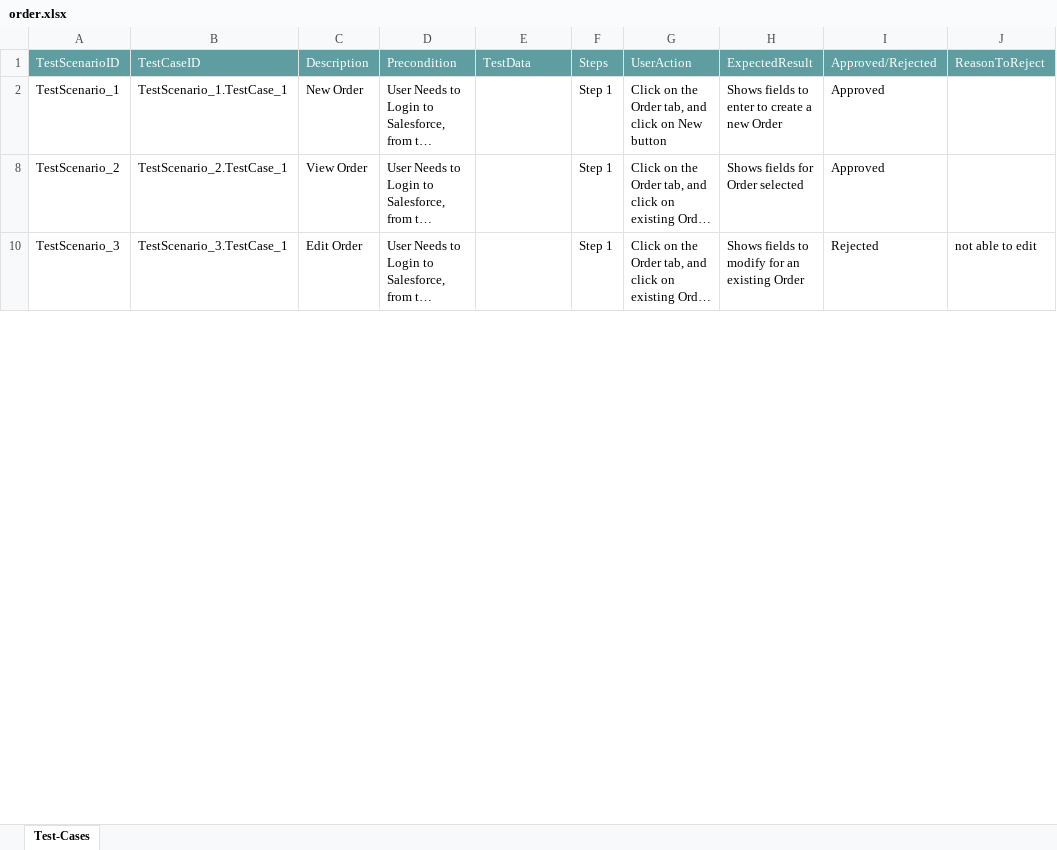
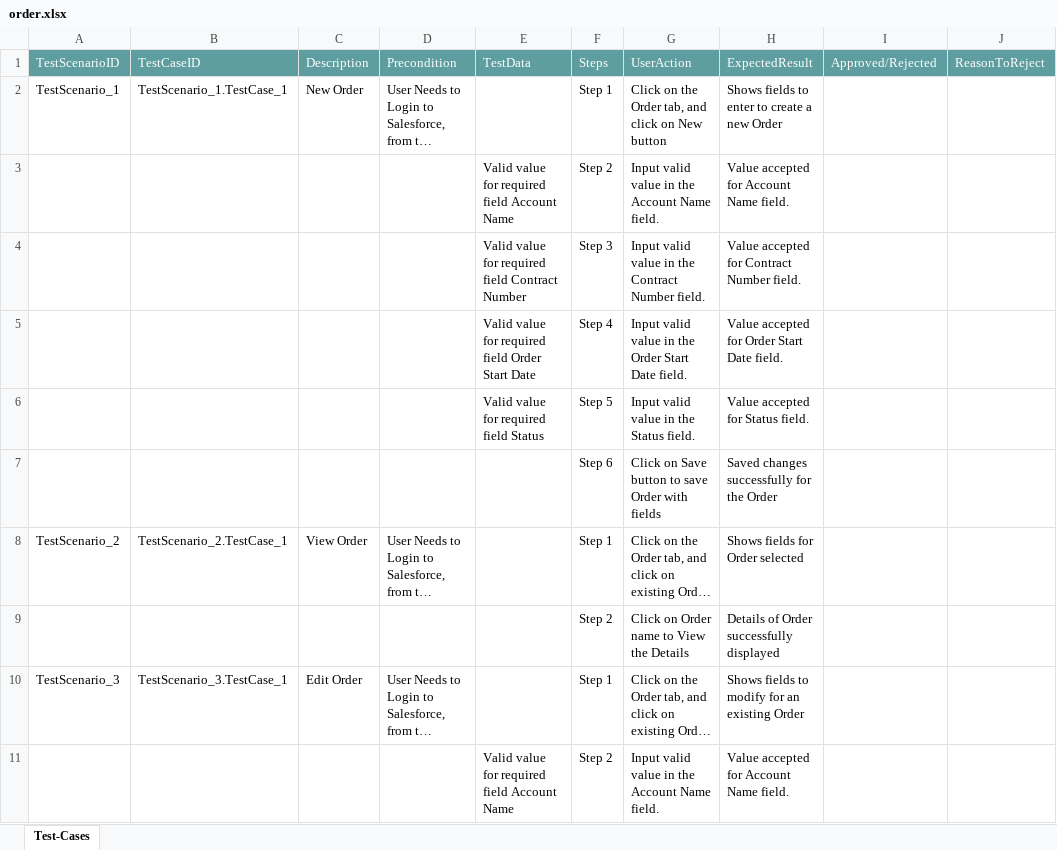
Before and after one commit to ShaikMohamedIrfan/Madhura, an Excel workbook: order.xlsx, sheet Test-Cases, drawn as a sheet; only a part is shown; long unchanged cells end in …; values as stored, in another font and other column widths than the file's, no borders; table styles not drawn; the diff covers the shown part only; the diff names each change by its address in the sheet, - before the commit and + after, or states it on an @@ line.

Commit message:
Initial Commit for Verification of Test cases

```diff
--- a/order.xlsx (sheet Test-Cases)
+++ b/order.xlsx (sheet Test-Cases)
-I2: Approved
+I2: (empty)
@@ row 3 unhidden:  |  |  |  | Valid value for required field Account Name | Step 2 | Input valid value in the Account Name field. | Value accepted for Account Name field. @@
@@ row 4 unhidden:  |  |  |  | Valid value for required field Contract Number | Step 3 | Input valid value in the Contract Number field. | Value accepted for Contract Number field. @@
@@ row 5 unhidden:  |  |  |  | Valid value for required field Order Start Date | Step 4 | Input valid value in the Order Start Date field. | Value accepted for Order Start Date field. @@
@@ row 6 unhidden:  |  |  |  | Valid value for required field Status | Step 5 | Input valid value in the Status field. | Value accepted for Status field. @@
@@ row 7 unhidden:  |  |  |  |  | Step 6 | Click on Save button to save Order with fields | Saved changes successfully for the Order @@
-I8: Approved
+I8: (empty)
@@ row 9 unhidden:  |  |  |  |  | Step 2 | Click on Order name to View the Details | Details of Order successfully displayed @@
-I10: Rejected
+I10: (empty)
-J10: not able to edit
+J10: (empty)
@@ row 11 unhidden:  |  |  |  | Valid value for required field Account Name | Step 2 | Input valid value in the Account Name field. | Value accepted for Account Name field. @@
```
Also changed, not shown: 18 added rows, 5 hidden or unhidden rows and 1 edited cell elsewhere in this sheet.
